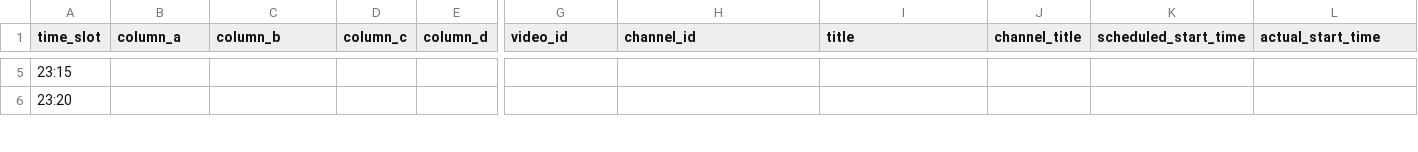
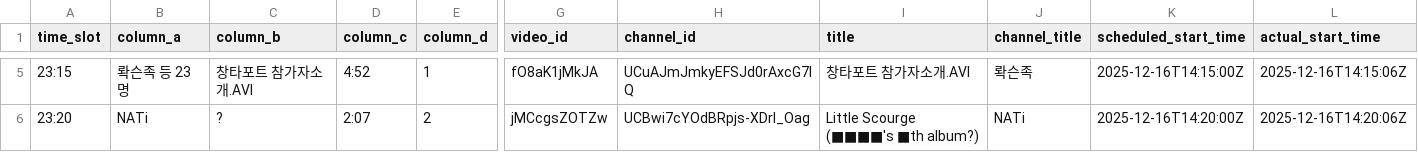
Before and after one commit to ChangpopWiki/premiere-relay-archive-data, a TSV file: 2025/12/2025-12-16.tsv, drawn as a sheet; only a part is shown, gaps mark what is left out; the diff covers the shown part only; the diff names each change by its address in the sheet, - before the commit and + after, or states it on an @@ line.

```diff
--- a/2025/12/2025-12-16.tsv
+++ b/2025/12/2025-12-16.tsv
-B5 (column_a): (empty)
+B5 (column_a): 롹슨족 등 23명
-C5 (column_b): (empty)
+C5 (column_b): 창타포트 참가자소개.AVI
-D5 (column_c): (empty)
+D5 (column_c): 4:52
-E5 (column_d): (empty)
+E5 (column_d): 1
-G5 (video_id): (empty)
+G5 (video_id): fO8aK1jMkJA
-H5 (channel_id): (empty)
+H5 (channel_id): UCuAJmJmkyEFSJd0rAxcG7lQ
-I5 (title): (empty)
+I5 (title): 창타포트 참가자소개.AVI
-J5 (channel_title): (empty)
+J5 (channel_title): 롹슨족
-K5 (scheduled_start_time): (empty)
+K5 (scheduled_start_time): 2025-12-16T14:15:00Z
-L5 (actual_start_time): (empty)
+L5 (actual_start_time): 2025-12-16T14:15:06Z
-B6 (column_a): (empty)
+B6 (column_a): NATi
-C6 (column_b): (empty)
+C6 (column_b): ?
-D6 (column_c): (empty)
+D6 (column_c): 2:07
-E6 (column_d): (empty)
+E6 (column_d): 2
-G6 (video_id): (empty)
+G6 (video_id): jMCcgsZOTZw
-H6 (channel_id): (empty)
+H6 (channel_id): UCBwi7cYOdBRpjs-XDrI_Oag
-I6 (title): (empty)
+I6 (title): Little Scourge (■■■■'s ■th album?)
-J6 (channel_title): (empty)
+J6 (channel_title): NATi
-K6 (scheduled_start_time): (empty)
+K6 (scheduled_start_time): 2025-12-16T14:20:00Z
-L6 (actual_start_time): (empty)
+L6 (actual_start_time): 2025-12-16T14:20:06Z
```
Also changed, not shown: 48 edited cells elsewhere in this file, 1 other file.
